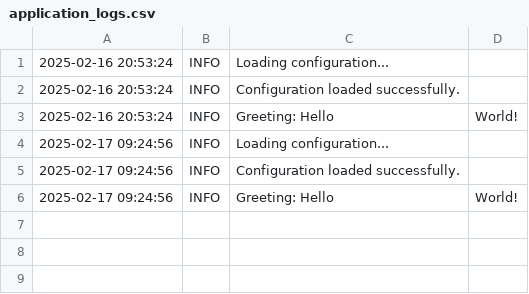
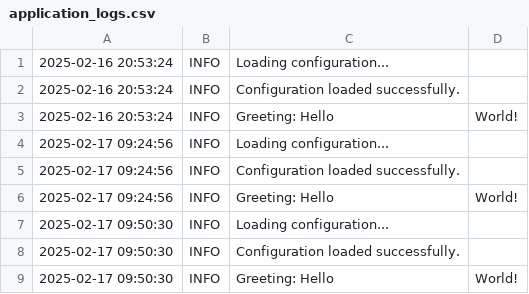
Before and after one commit to Patrickwalsh33/web-hosted-metrics-app, a CSV file: lib_config/logs/application_logs.csv, drawn as a sheet; the diff names each change by its address in the sheet, - before the commit and + after, or states it on an @@ line.

Commit message:
testing

```diff
--- a/lib_config/logs/application_logs.csv
+++ b/lib_config/logs/application_logs.csv
+row 7: 2025-02-17 09:50:30 | INFO | Loading configuration...
+row 8: 2025-02-17 09:50:30 | INFO | Configuration loaded successfully.
+row 9: 2025-02-17 09:50:30 | INFO | Greeting: Hello | World!
```
